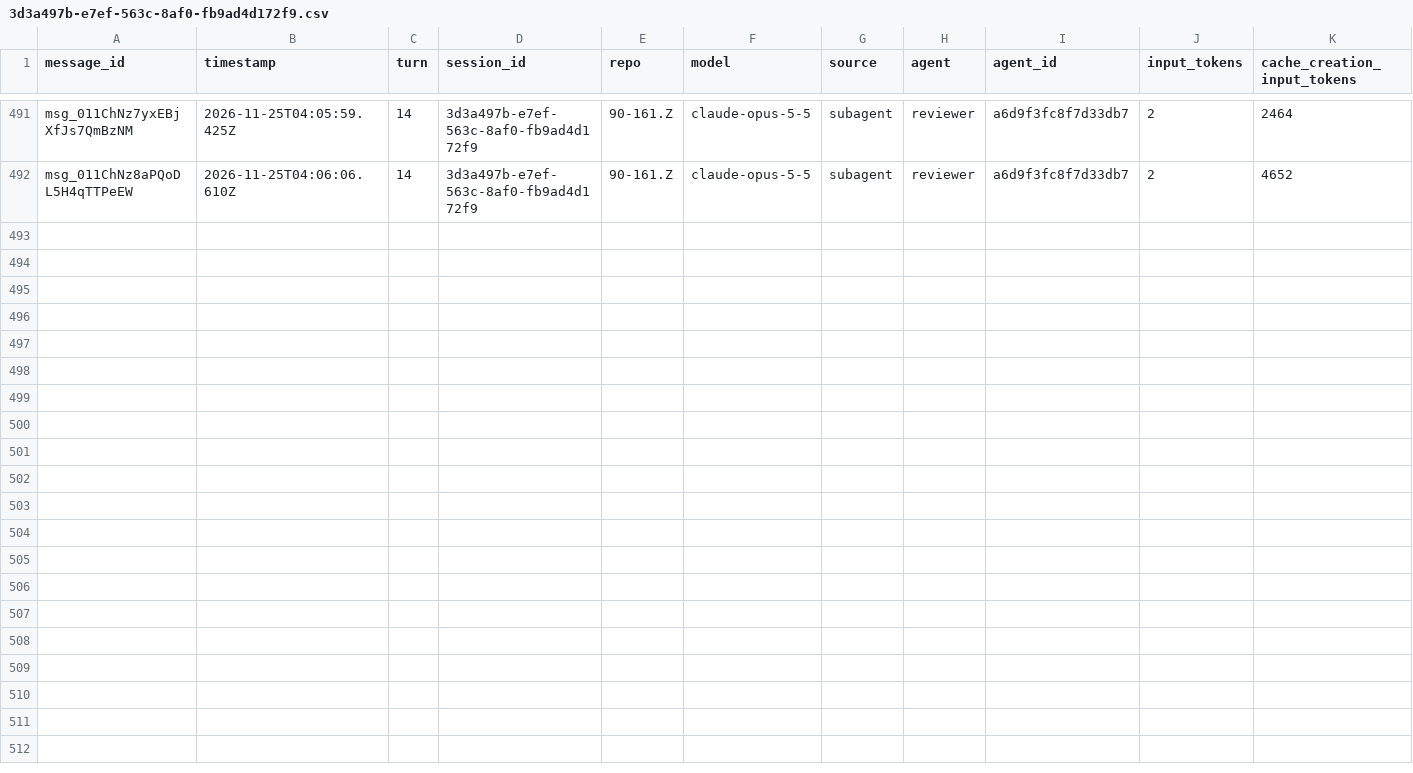
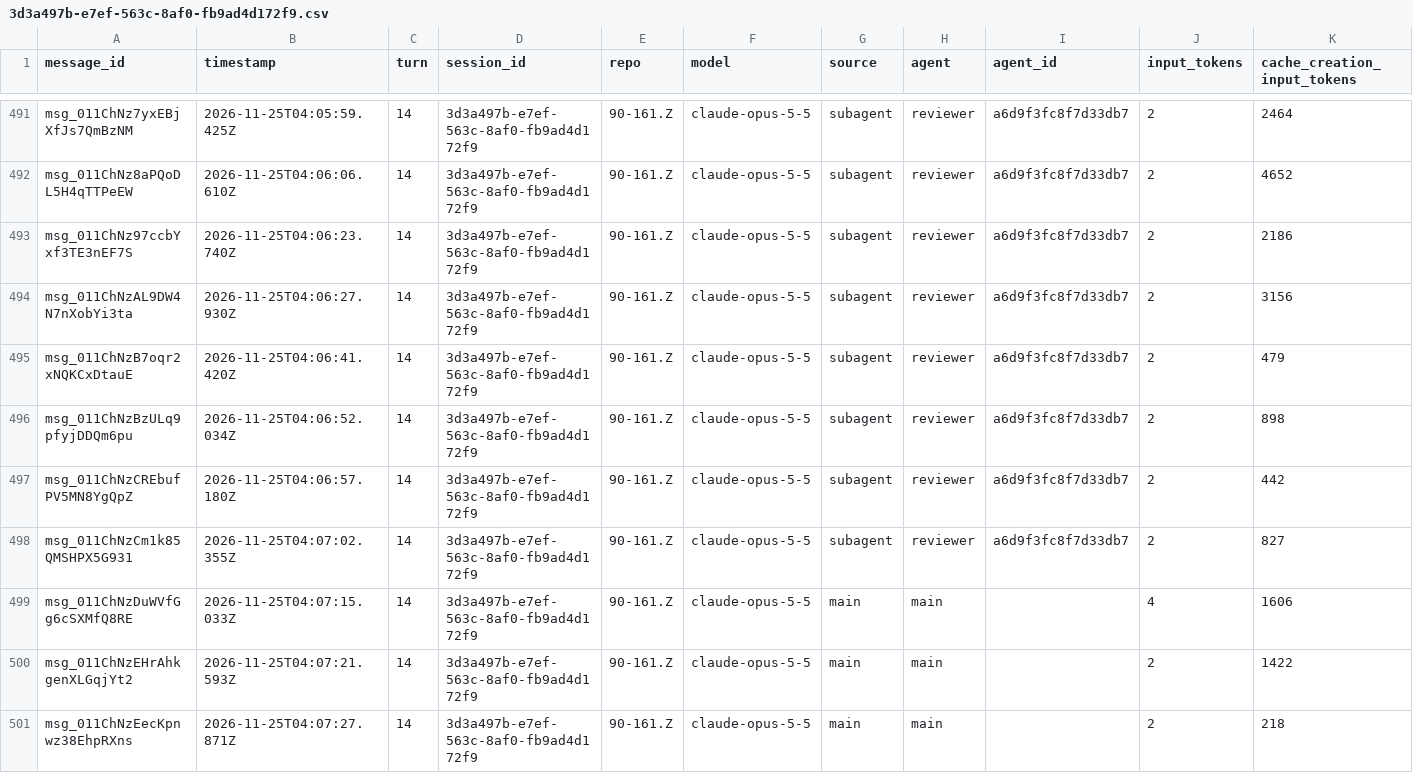
Before and after one commit to rhope-ops/90-161.Z, a CSV file: sessions/3d3a497b-e7ef-563c-8af0-fb9ad4d172f9.csv, drawn as a sheet; only a part is shown, gaps mark what is left out; rows hold the shown columns only; the diff names each change by its address in the sheet, - before the commit and + after, or states it on an @@ line.

```diff
--- a/sessions/3d3a497b-e7ef-563c-8af0-fb9ad4d172f9.csv
+++ b/sessions/3d3a497b-e7ef-563c-8af0-fb9ad4d172f9.csv
+row 493: msg_011ChNz97ccbYxf3TE3nEF7S | 2026-11-25T04:06:23.740Z | 14 | 3d3a497b-e7ef-563c-8af0-fb9ad4d172f9 | 90-161.Z | claude-opus-5-5 | subagent | reviewer | a6d9f3fc8f7d33db7 | 2 | 2186
+row 494: msg_011ChNzAL9DW4N7nXobYi3ta | 2026-11-25T04:06:27.930Z | 14 | 3d3a497b-e7ef-563c-8af0-fb9ad4d172f9 | 90-161.Z | claude-opus-5-5 | subagent | reviewer | a6d9f3fc8f7d33db7 | 2 | 3156
+row 495: msg_011ChNzB7oqr2xNQKCxDtauE | 2026-11-25T04:06:41.420Z | 14 | 3d3a497b-e7ef-563c-8af0-fb9ad4d172f9 | 90-161.Z | claude-opus-5-5 | subagent | reviewer | a6d9f3fc8f7d33db7 | 2 | 479
+row 496: msg_011ChNzBzULq9pfyjDDQm6pu | 2026-11-25T04:06:52.034Z | 14 | 3d3a497b-e7ef-563c-8af0-fb9ad4d172f9 | 90-161.Z | claude-opus-5-5 | subagent | reviewer | a6d9f3fc8f7d33db7 | 2 | 898
+row 497: msg_011ChNzCREbufPV5MN8YgQpZ | 2026-11-25T04:06:57.180Z | 14 | 3d3a497b-e7ef-563c-8af0-fb9ad4d172f9 | 90-161.Z | claude-opus-5-5 | subagent | reviewer | a6d9f3fc8f7d33db7 | 2 | 442
+row 498: msg_011ChNzCm1k85QMSHPX5G931 | 2026-11-25T04:07:02.355Z | 14 | 3d3a497b-e7ef-563c-8af0-fb9ad4d172f9 | 90-161.Z | claude-opus-5-5 | subagent | reviewer | a6d9f3fc8f7d33db7 | 2 | 827
+row 499: msg_011ChNzDuWVfGg6cSXMfQ8RE | 2026-11-25T04:07:15.033Z | 14 | 3d3a497b-e7ef-563c-8af0-fb9ad4d172f9 | 90-161.Z | claude-opus-5-5 | main | main |  | 4 | 1606
+row 500: msg_011ChNzEHrAhkgenXLGqjYt2 | 2026-11-25T04:07:21.593Z | 14 | 3d3a497b-e7ef-563c-8af0-fb9ad4d172f9 | 90-161.Z | claude-opus-5-5 | main | main |  | 2 | 1422
+row 501: msg_011ChNzEecKpnwz38EhpRXns | 2026-11-25T04:07:27.871Z | 14 | 3d3a497b-e7ef-563c-8af0-fb9ad4d172f9 | 90-161.Z | claude-opus-5-5 | main | main |  | 2 | 218
```
Also changed, not shown: costs/3d3a497b-e7ef-563c-8af0-fb9ad4d172f9.csv, limits/3d3a497b-e7ef-563c-8af0-fb9ad4d172f9.csv.
